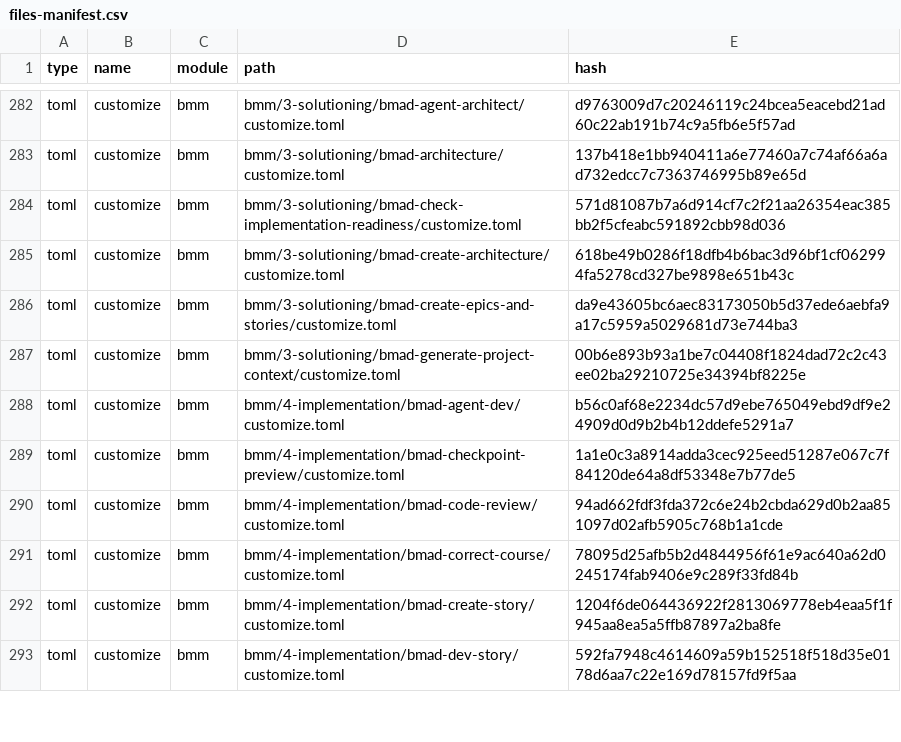
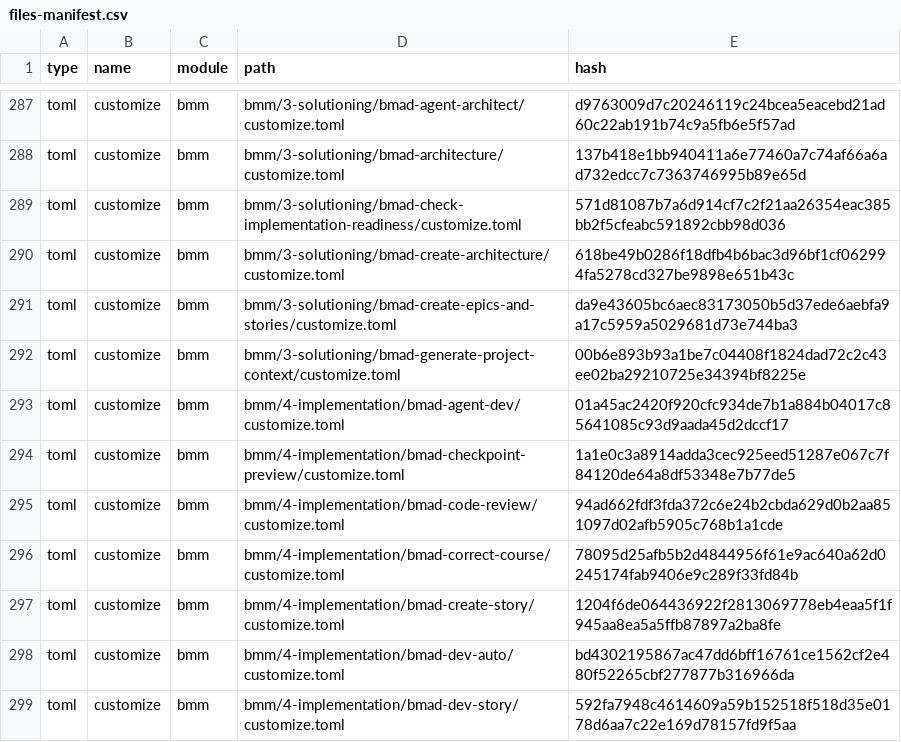
Before and after one commit to AbianS/rustrak, a CSV file: _bmad/_config/files-manifest.csv, drawn as a sheet; only a part is shown, gaps mark what is left out; the diff covers the shown part only.

Commit message:
chore: update bmad v6.10

```diff
--- a/_bmad/_config/files-manifest.csv
+++ b/_bmad/_config/files-manifest.csv
@@ -287,3 +292,3 @@ type,name,module,path,hash
 "toml","customize","bmm","bmm/3-solutioning/bmad-generate-project-context/customize.toml","00b6e893b93a1be7c04408f1824dad72c2c43ee02ba29210725e34394bf8225e"
-"toml","customize","bmm","bmm/4-implementation/bmad-agent-dev/customize.toml","b56c0af68e2234dc57d9ebe765049ebd9df9e24909d0d9b2b4b12ddefe5291a7"
+"toml","customize","bmm","bmm/4-implementation/bmad-agent-dev/customize.toml","01a45ac2420f920cfc934de7b1a884b04017c85641085c93d9aada45d2dccf17"
 "toml","customize","bmm","bmm/4-implementation/bmad-checkpoint-preview/customize.toml","1a1e0c3a8914adda3cec925eed51287e067c7f84120de64a8df53348e7b77de5"
@@ -292,2 +297,3 @@ type,name,module,path,hash
 "toml","customize","bmm","bmm/4-implementation/bmad-create-story/customize.toml","1204f6de064436922f2813069778eb4eaa5f1f945aa8ea5a5ffb87897a2ba8fe"
+"toml","customize","bmm","bmm/4-implementation/bmad-dev-auto/customize.toml","bd4302195867ac47dd6bff16761ce1562cf2e480f52265cbf277877b316966da"
 "toml","customize","bmm","bmm/4-implementation/bmad-dev-story/customize.toml","592fa7948c4614609a59b152518f518d35e0178d6aa7c22e169d78157fd9f5aa"
```
Also changed, not shown: 8 added rows, 3 removed rows and 28 edited cells elsewhere in this file, _bmad/_config/skill-manifest.csv, 39 other files.
